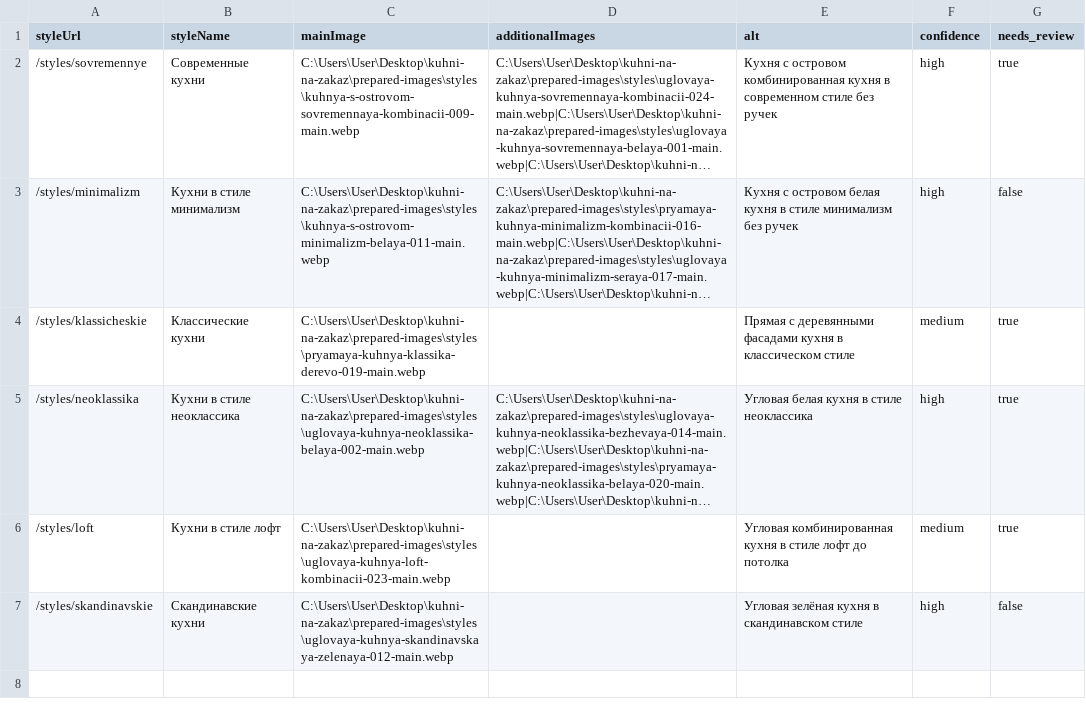
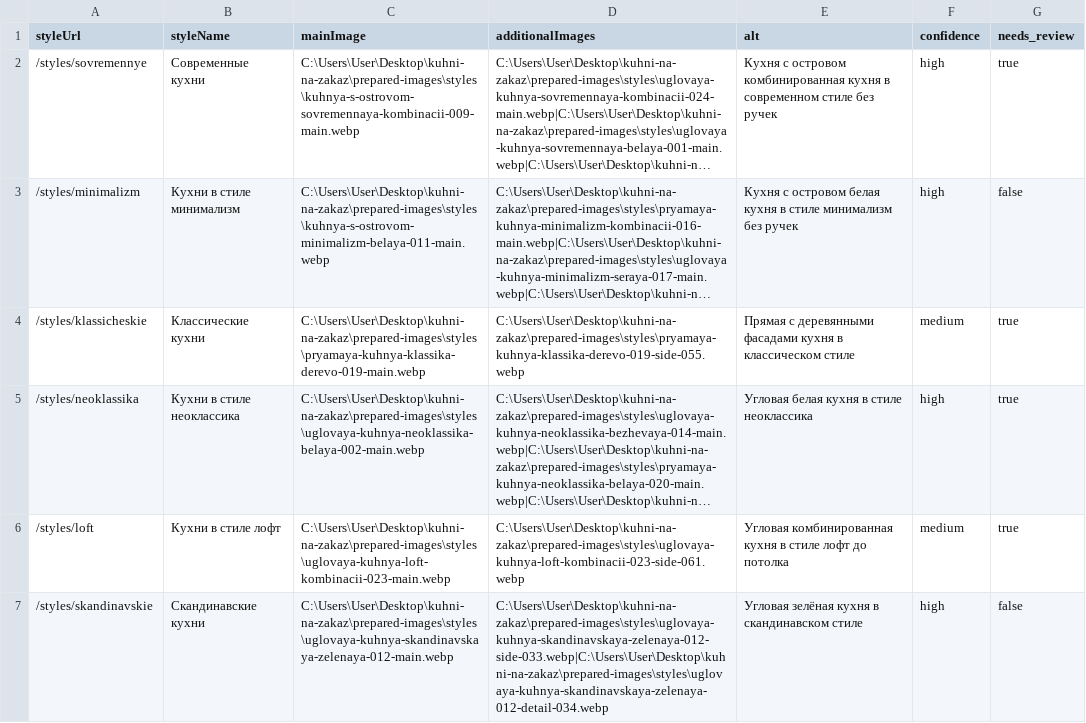
Before and after one commit to onliner7-collab/kuhni-na-zakaz, a CSV file: artifacts/kuhni-na-zakaz/project-docs/stage-4-2-photo-import/style-image-mapping.csv, drawn as a sheet; long unchanged cells end in …; the diff names each change by its address in the sheet, - before the commit and + after, or states it on an @@ line.

```diff
--- a/artifacts/kuhni-na-zakaz/project-docs/stage-4-2-photo-import/style-image-mapping.csv
+++ b/artifacts/kuhni-na-zakaz/project-docs/stage-4-2-photo-import/style-image-mapping.csv
-D4 (additionalImages): (empty)
+D4 (additionalImages): C:\Users\User\Desktop\kuhni-na-zakaz\prepared-images\styles\pryamaya-kuhnya-klassika-derevo-019-side-055.webp
-D6 (additionalImages): (empty)
+D6 (additionalImages): C:\Users\User\Desktop\kuhni-na-zakaz\prepared-images\styles\uglovaya-kuhnya-loft-kombinacii-023-side-061.webp
-D7 (additionalImages): (empty)
+D7 (additionalImages): C:\Users\User\Desktop\kuhni-na-zakaz\prepared-images\styles\uglovaya-kuhnya-skandinavskaya-zelenaya-012-side-033.webp|C:\Users\User\Desktop\kuhni-na-zakaz\prepared-images\styles\uglovaya-kuhnya-skandinavskaya-zelenaya-012-detail-034.webp
```
Also changed, not shown: artifacts/kuhni-na-zakaz/project-docs/stage-4-2-photo-import/portfolio-draft-mapping.csv, prepared-images/reports/portfolio-draft-mapping.csv, 23 other files.
